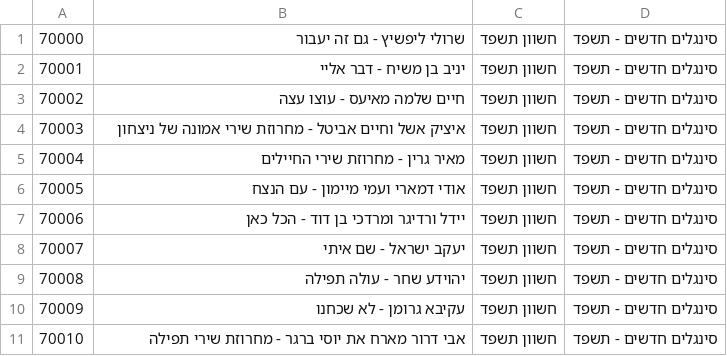
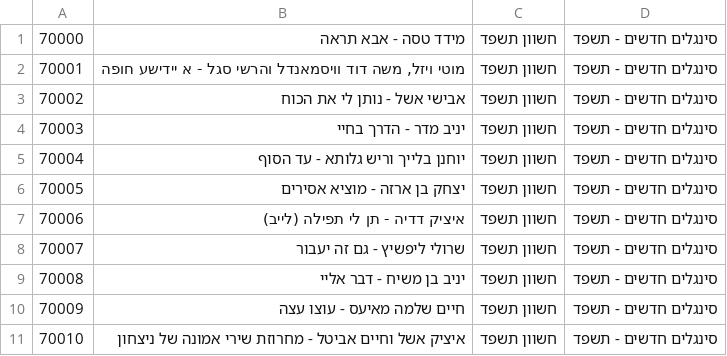
Before and after one commit to NHLOCAL/shir-bot, a CSV file: site/new-singles.csv, drawn as a sheet; only a part is shown; the shorter side is filled out with more unchanged rows; addresses are those after the commit; the diff names each change by its address in the sheet, - before the commit and + after, or states it on an @@ line.

Commit message:
Add downloaded CSV to the 'site' folder

```diff
--- a/site/new-singles.csv
+++ b/site/new-singles.csv
+row 1: 70000 | מידד טסה - אבא תראה | חשוון תשפד | סינגלים חדשים - תשפד
+row 2: 70001 | מוטי ויזל, משה דוד וויסמאנדל והרשי סגל - א יידישע חופה | חשוון תשפד | סינגלים חדשים - תשפד
+row 3: 70002 | אבישי אשל - נותן לי את הכוח | חשוון תשפד | סינגלים חדשים - תשפד
+row 4: 70003 | יניב מדר - הדרך בחיי | חשוון תשפד | סינגלים חדשים - תשפד
+row 5: 70004 | יוחנן בלייך וריש גלותא - עד הסוף | חשוון תשפד | סינגלים חדשים - תשפד
+row 6: 70005 | יצחק בן ארזה - מוציא אסירים | חשוון תשפד | סינגלים חדשים - תשפד
+row 7: 70006 | איציק דדיה - תן לי תפילה (לייב) | חשוון תשפד | סינגלים חדשים - תשפד
@@ column A renumbered from row 8 down @@
```
